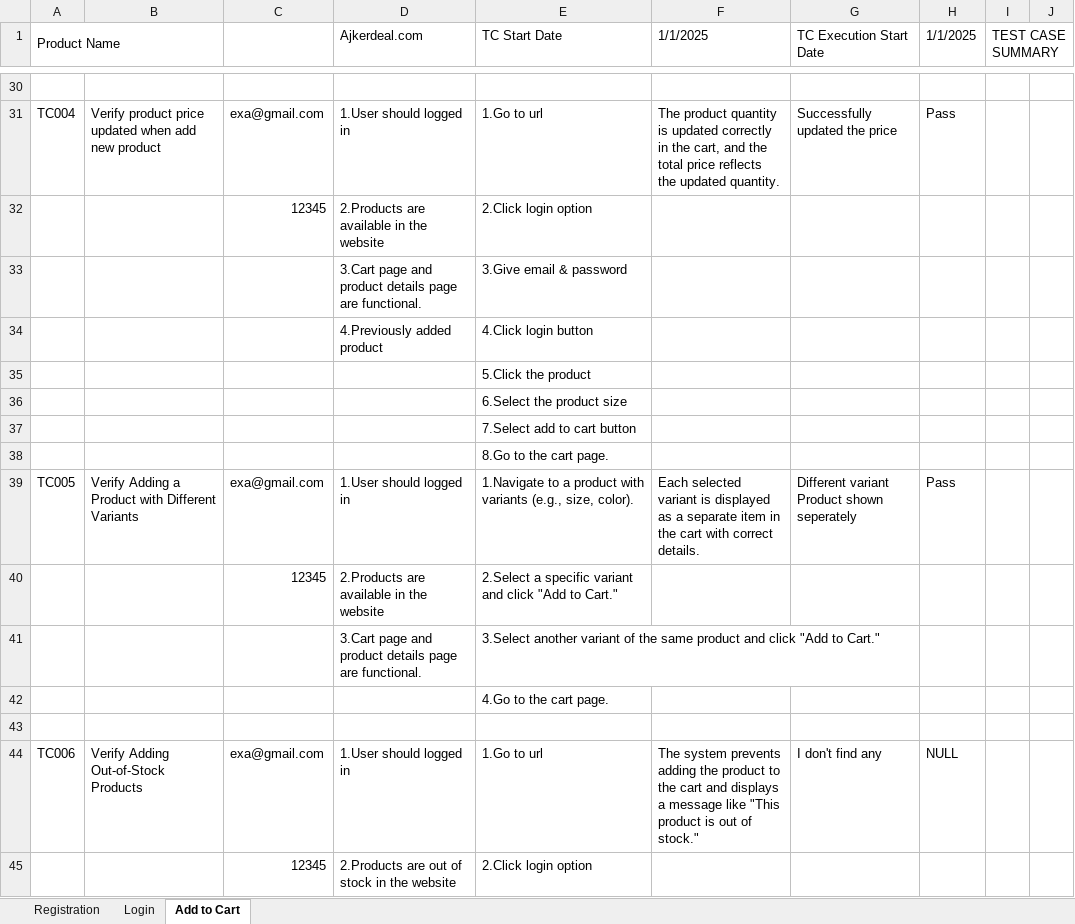
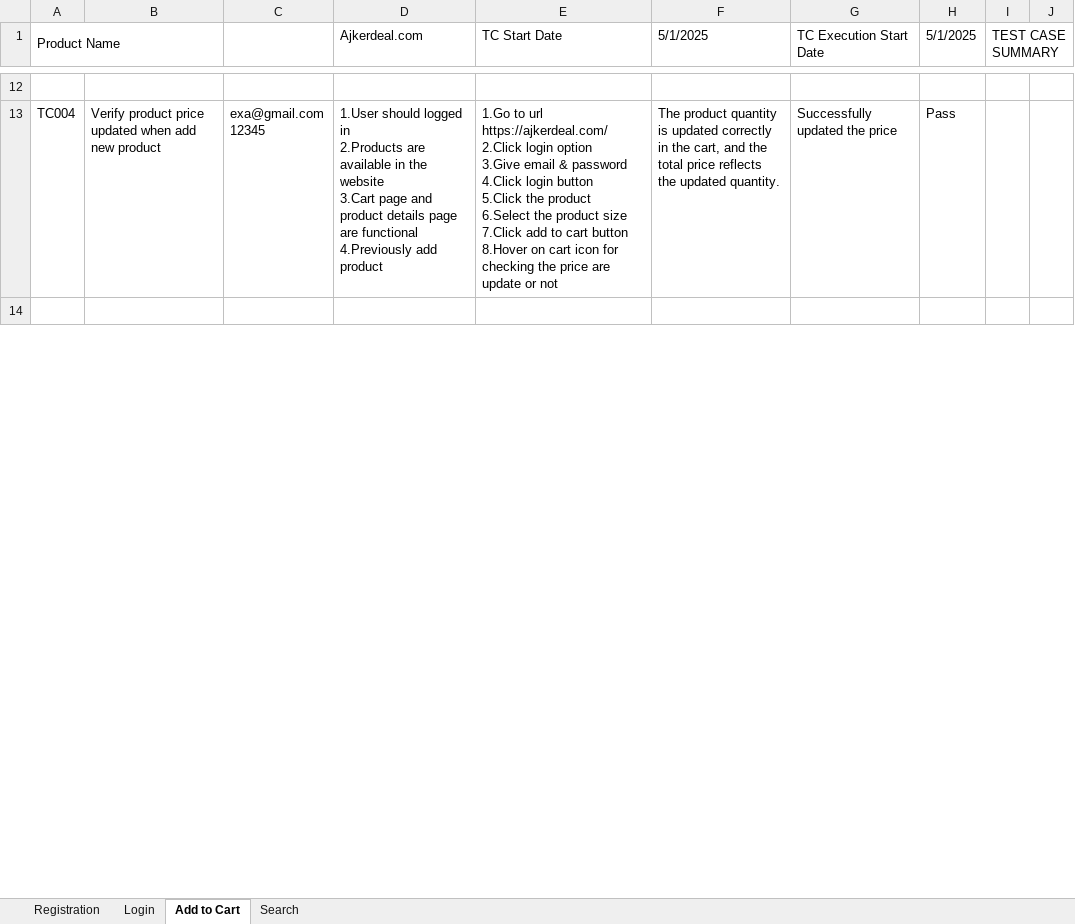
Before and after one commit to fablihaafia/TestCaseForAjkerDeal, an Excel workbook: AjkerDeal.xlsx, sheet Add to Cart, drawn as a sheet; only a part is shown, gaps mark what is left out; values as stored, in another font and other column widths than the file's, no cell formats; conditional formats not drawn; removed rows and columns are numbered as before the commit, all else as after; ↵ is a line break in a cell; the diff covers the shown part only; the diff names each change by its address in the sheet, - before the commit and + after, or states it on an @@ line.

```diff
--- a/AjkerDeal.xlsx (sheet Add to Cart)
+++ b/AjkerDeal.xlsx (sheet Add to Cart)
+sheet tab: Search
-F1: 1/1/2025
+F1: 5/1/2025
-H1: 1/1/2025
+H1: 5/1/2025
-C13: exa@gmail.com
+C13: exa@gmail.com ↵ 12345
-D13 (Ajkerdeal.com): …logged in
+D13 (Ajkerdeal.com): …logged in ↵ 2.Products are available in the website ↵ 3.Cart page and product details page are functional ↵ 4.Previously add product
-E13 (TC Start Date): …to url
+E13 (TC Start Date): …to url https://ajkerdeal.com/ ↵ 2.Click login option ↵ 3.Give email & password ↵ 4.Click login button ↵ 5.Click the product ↵ 6.Select the product size ↵ 7.Click add to cart button ↵ 8.Hover on cart icon for checking the price are update or not
-row 32:  |  | 12345 | 2.Products are available in the website | 2.Click login option
-row 33:  |  |  | 3.Cart page and product details page are functional. | 3.Give email & password
-row 34:  |  |  | 4.Previously added product | 4.Click login button
-row 35:  |  |  |  | 5.Click the product
-row 36:  |  |  |  | 6.Select the product size
-row 37:  |  |  |  | 7.Select add to cart button
-row 38:  |  |  |  | 8.Go to the cart page.
-row 39: TC005 | Verify Adding a Product with Different Variants | exa@gmail.com | 1.User should logged in | 1.Navigate to a product with variants (e.g., size, color). | Each selected variant is displayed as a separate item in the cart with correct details. | Different variant Product shown seperately | Pass
-row 40:  |  | 12345 | 2.Products are available in the website | 2.Select a specific variant and click "Add to Cart."
-row 41:  |  |  | 3.Cart page and product details page are functional. | 3.Select another variant of the same product and click "Add to Cart."
-row 42:  |  |  |  | 4.Go to the cart page.
-row 44: TC006 | Verify Adding Out-of-Stock Products | exa@gmail.com | 1.User should logged in | 1.Go to url | The system prevents adding the product to the cart and displays a message like "This product is out of stock." | I don't find any | NULL
-row 45:  |  | 12345 | 2.Products are out of stock in the website | 2.Click login option
```
Also changed, not shown: 24 added rows, 64 removed rows and 37 edited cells elsewhere in this sheet, sheet Registration, sheet Login, cell formats, formulas that keep their value.
